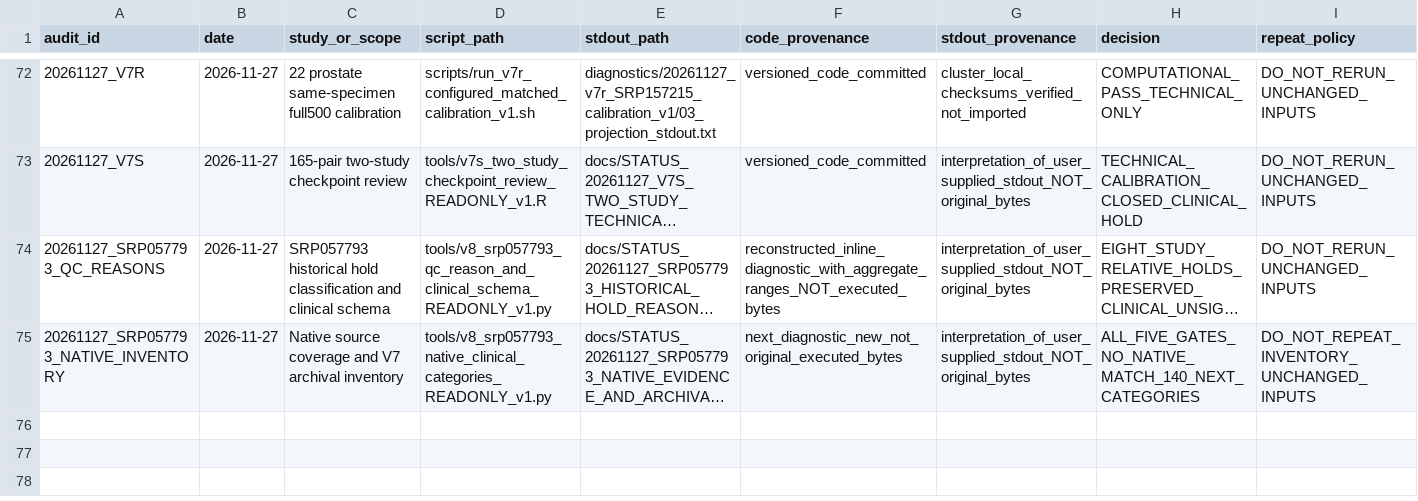
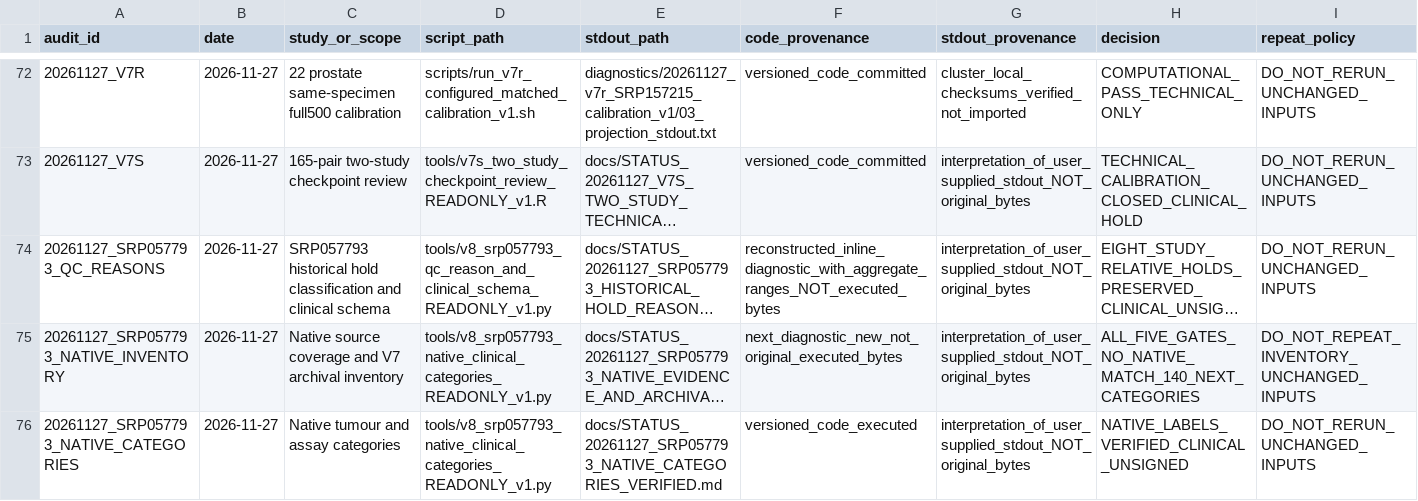
Before and after one commit to nousiaso/recount3-certification-audit, a TSV file: AUDIT_REGISTRY.tsv, drawn as a sheet; only a part is shown, gaps mark what is left out; long unchanged cells end in …; the diff names each change by its address in the sheet, - before the commit and + after, or states it on an @@ line.

Commit message:
clinical: record native sarcoma categories and add exact GEO evidence census

```diff
--- a/AUDIT_REGISTRY.tsv
+++ b/AUDIT_REGISTRY.tsv
+row 76: 20261127_SRP057793_NATIVE_CATEGORIES | 2026-11-27 | Native tumour and assay categories | tools/v8_srp057793_native_clinical_categories_READONLY_v1.py | docs/STATUS_20261127_SRP057793_NATIVE_CATEGORIES_VERIFIED.md | versioned_code_executed | interpretation_of_user_supplied_stdout_NOT_original_bytes | NATIVE_LABELS_VERIFIED_CLINICAL_UNSIGNED | DO_NOT_RERUN_UNCHANGED_INPUTS
```
Also changed, not shown: 5 other files.
